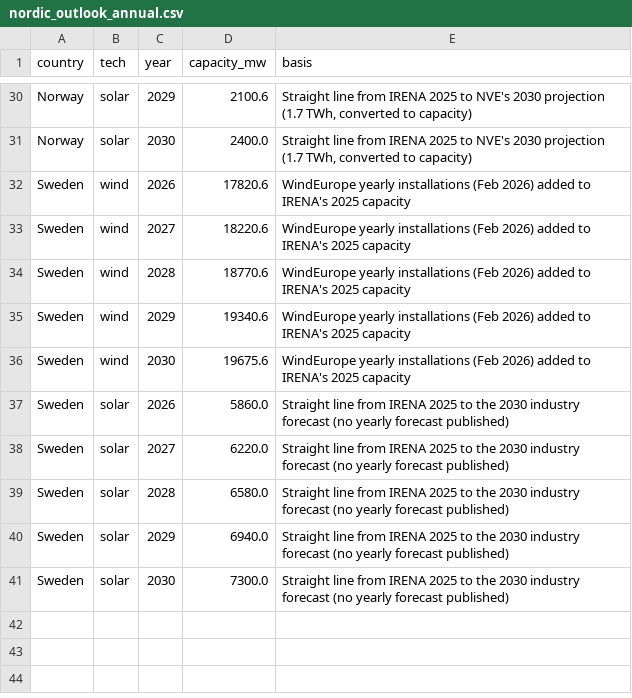
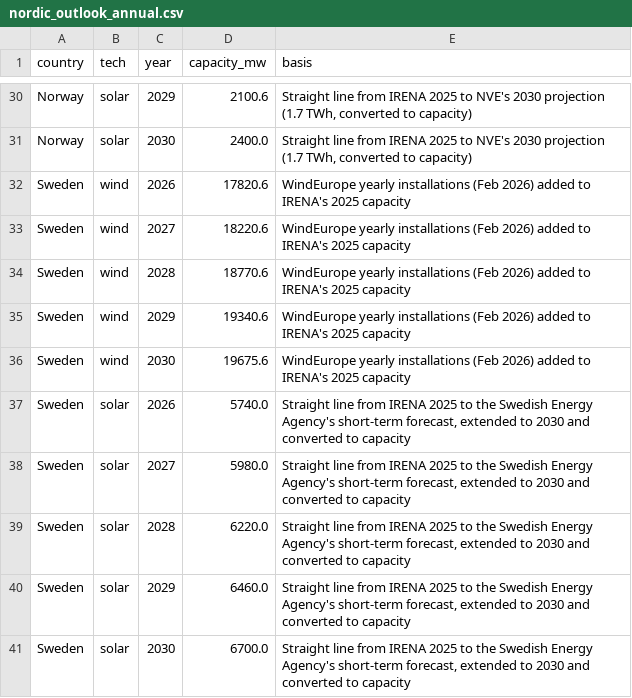
Before and after one commit to andreasn/nordic-renewables, a CSV file: data/nordic_outlook_annual.csv, drawn as a sheet; only a part is shown, gaps mark what is left out.

```diff
--- a/data/nordic_outlook_annual.csv
+++ b/data/nordic_outlook_annual.csv
@@ -36,6 +36,6 @@ Sweden,wind,2029,19340.6,WindEurope yearly installations (Feb 2026) added to IRE
 Sweden,wind,2030,19675.6,WindEurope yearly installations (Feb 2026) added to IRENA's 2025 capacity
-Sweden,solar,2026,5860.0,Straight line from IRENA 2025 to the 2030 industry forecast (no yearly forecast published)
-Sweden,solar,2027,6220.0,Straight line from IRENA 2025 to the 2030 industry forecast (no yearly forecast published)
-Sweden,solar,2028,6580.0,Straight line from IRENA 2025 to the 2030 industry forecast (no yearly forecast published)
-Sweden,solar,2029,6940.0,Straight line from IRENA 2025 to the 2030 industry forecast (no yearly forecast published)
-Sweden,solar,2030,7300.0,Straight line from IRENA 2025 to the 2030 industry forecast (no yearly forecast published)
+Sweden,solar,2026,5740.0,"Straight line from IRENA 2025 to the Swedish Energy Agency's short-term forecast, extended to 2030 and converted to capacity"
+Sweden,solar,2027,5980.0,"Straight line from IRENA 2025 to the Swedish Energy Agency's short-term forecast, extended to 2030 and converted to capacity"
+Sweden,solar,2028,6220.0,"Straight line from IRENA 2025 to the Swedish Energy Agency's short-term forecast, extended to 2030 and converted to capacity"
+Sweden,solar,2029,6460.0,"Straight line from IRENA 2025 to the Swedish Energy Agency's short-term forecast, extended to 2030 and converted to capacity"
+Sweden,solar,2030,6700.0,"Straight line from IRENA 2025 to the Swedish Energy Agency's short-term forecast, extended to 2030 and converted to capacity"
```
Also changed, not shown: data/nordic_outlook_2030.csv, 2 other files.
